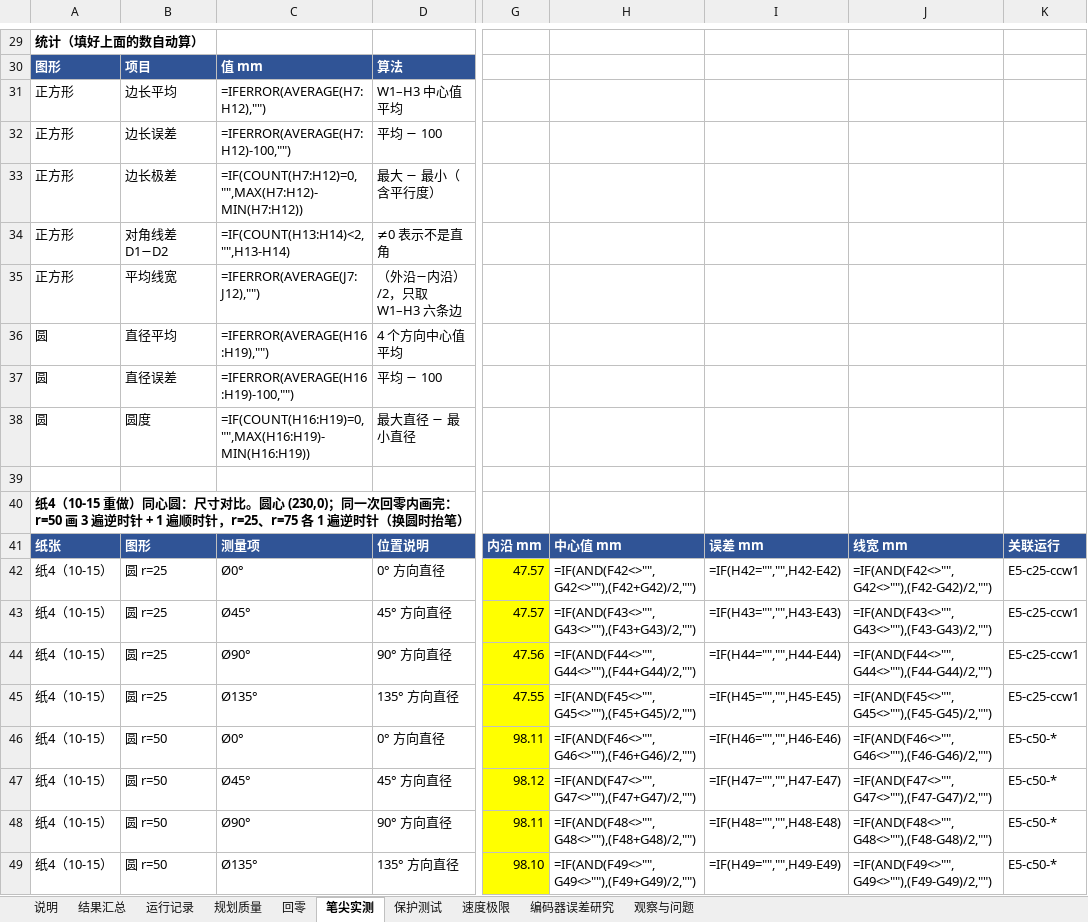
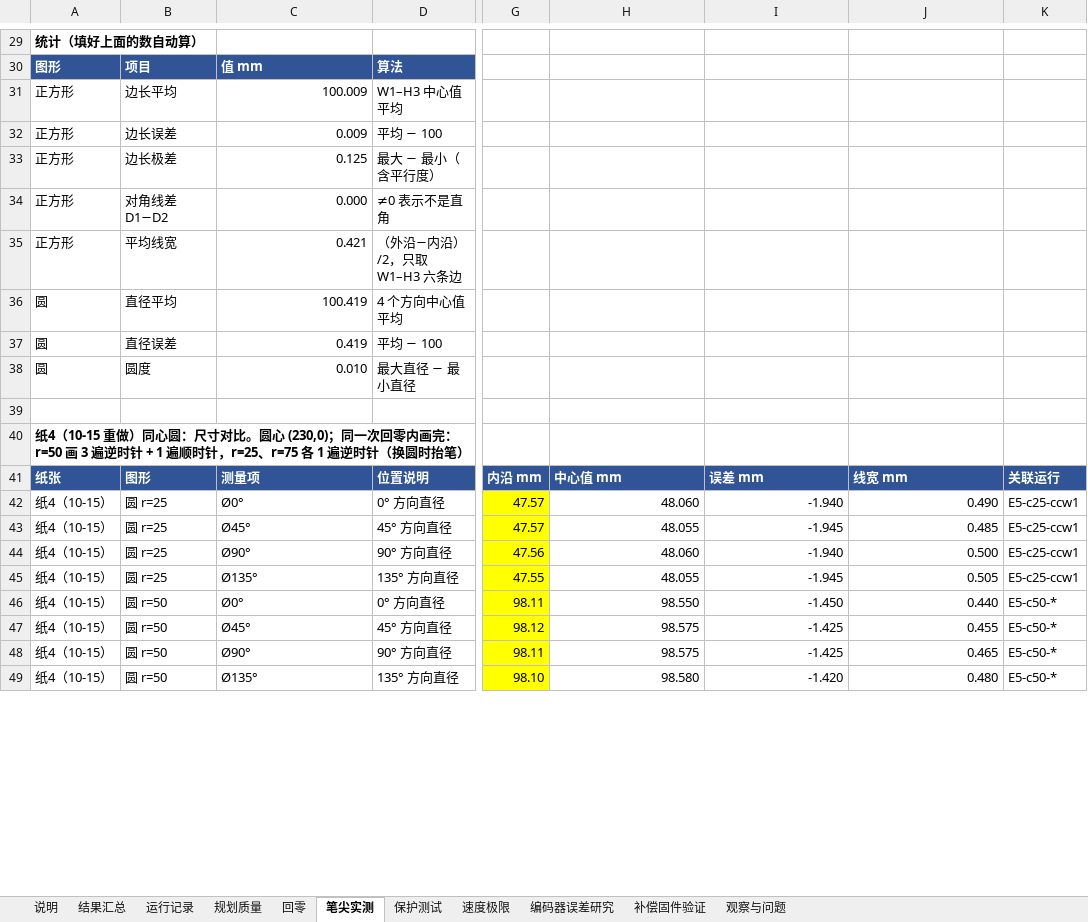
Before and after one commit to AGI-Junkie/792-AS5045, an Excel workbook: experiments/实验数据.xlsx, sheet 笔尖实测, drawn as a sheet; only a part is shown, gaps mark what is left out; values as stored, in another font and other column widths than the file's, no borders; formulas without a stored value are shown as written; the diff covers the shown part only; the diff names each change by its address in the sheet, - before the commit and + after, or states it on an @@ line.

```diff
--- a/experiments/实验数据.xlsx (sheet 笔尖实测)
+++ b/experiments/实验数据.xlsx (sheet 笔尖实测)
+sheet tab: 补偿固件验证
-C31: =IFERROR(AVERAGE(H7:H12),"")
+C31: 100.009
-C32: =IFERROR(AVERAGE(H7:H12)-100,"")
+C32: 0.009
-C33: =IF(COUNT(H7:H12)=0,"",MAX(H7:H12)-MIN(H7:H12))
+C33: 0.125
-C34: =IF(COUNT(H13:H14)<2,"",H13-H14)
+C34: 0.000
-C35: =IFERROR(AVERAGE(J7:J12),"")
+C35: 0.421
-C36: =IFERROR(AVERAGE(H16:H19),"")
+C36: 100.419
-C37: =IFERROR(AVERAGE(H16:H19)-100,"")
+C37: 0.419
-C38: =IF(COUNT(H16:H19)=0,"",MAX(H16:H19)-MIN(H16:H19))
+C38: 0.010
-H42: =IF(AND(F42<>"",G42<>""),(F42+G42)/2,"")
+H42: 48.060
-I42: =IF(H42="","",H42-E42)
+I42: -1.940
-J42: =IF(AND(F42<>"",G42<>""),(F42-G42)/2,"")
+J42: 0.490
-H43: =IF(AND(F43<>"",G43<>""),(F43+G43)/2,"")
+H43: 48.055
-I43: =IF(H43="","",H43-E43)
+I43: -1.945
-J43: =IF(AND(F43<>"",G43<>""),(F43-G43)/2,"")
+J43: 0.485
-H44: =IF(AND(F44<>"",G44<>""),(F44+G44)/2,"")
+H44: 48.060
-I44: =IF(H44="","",H44-E44)
+I44: -1.940
-J44: =IF(AND(F44<>"",G44<>""),(F44-G44)/2,"")
+J44: 0.500
-H45: =IF(AND(F45<>"",G45<>""),(F45+G45)/2,"")
+H45: 48.055
-I45: =IF(H45="","",H45-E45)
+I45: -1.945
-J45: =IF(AND(F45<>"",G45<>""),(F45-G45)/2,"")
+J45: 0.505
-H46: =IF(AND(F46<>"",G46<>""),(F46+G46)/2,"")
+H46: 98.550
-I46: =IF(H46="","",H46-E46)
+I46: -1.450
-J46: =IF(AND(F46<>"",G46<>""),(F46-G46)/2,"")
+J46: 0.440
-H47: =IF(AND(F47<>"",G47<>""),(F47+G47)/2,"")
+H47: 98.575
-I47: =IF(H47="","",H47-E47)
+I47: -1.425
-J47: =IF(AND(F47<>"",G47<>""),(F47-G47)/2,"")
+J47: 0.455
-H48: =IF(AND(F48<>"",G48<>""),(F48+G48)/2,"")
+H48: 98.575
-I48: =IF(H48="","",H48-E48)
+I48: -1.425
-J48: =IF(AND(F48<>"",G48<>""),(F48-G48)/2,"")
+J48: 0.465
-H49: =IF(AND(F49<>"",G49<>""),(F49+G49)/2,"")
+H49: 98.580
-I49: =IF(H49="","",H49-E49)
+I49: -1.420
-J49: =IF(AND(F49<>"",G49<>""),(F49-G49)/2,"")
+J49: 0.480
```
Also changed, not shown: 61 edited cells elsewhere in this sheet, sheet 结果汇总, sheet 规划质量, sheet 速度极限, sheet 运行记录, sheet 回零, sheet 保护测试, 1 more sheet.
